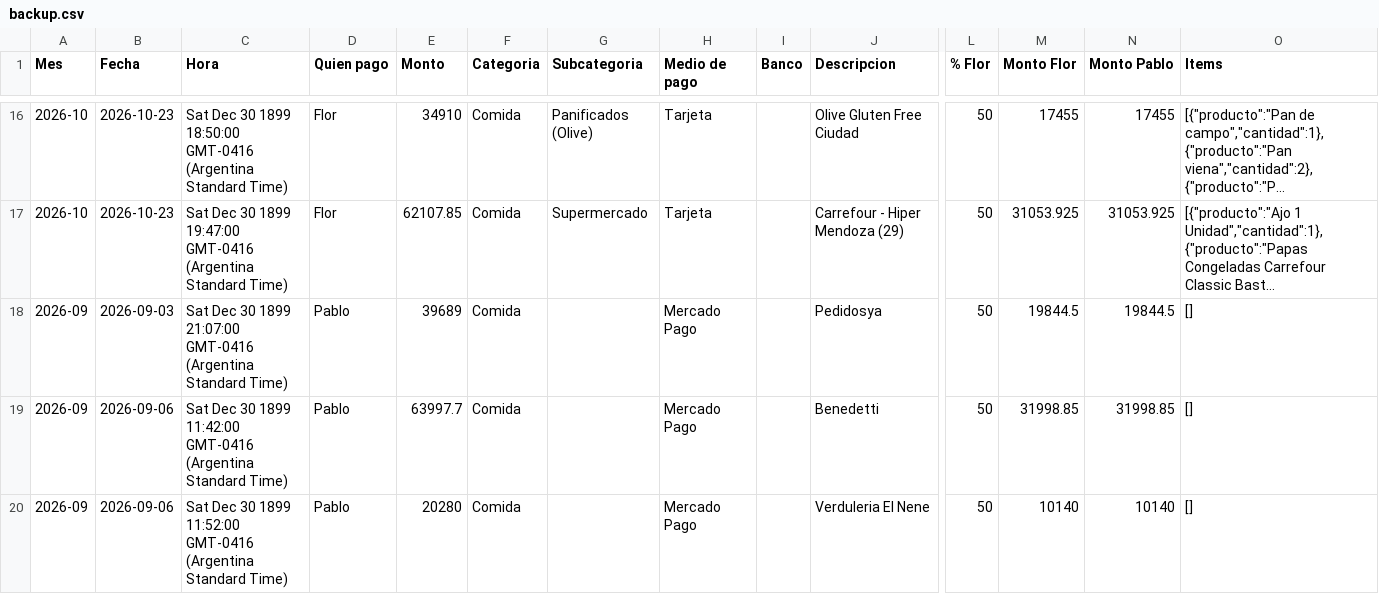
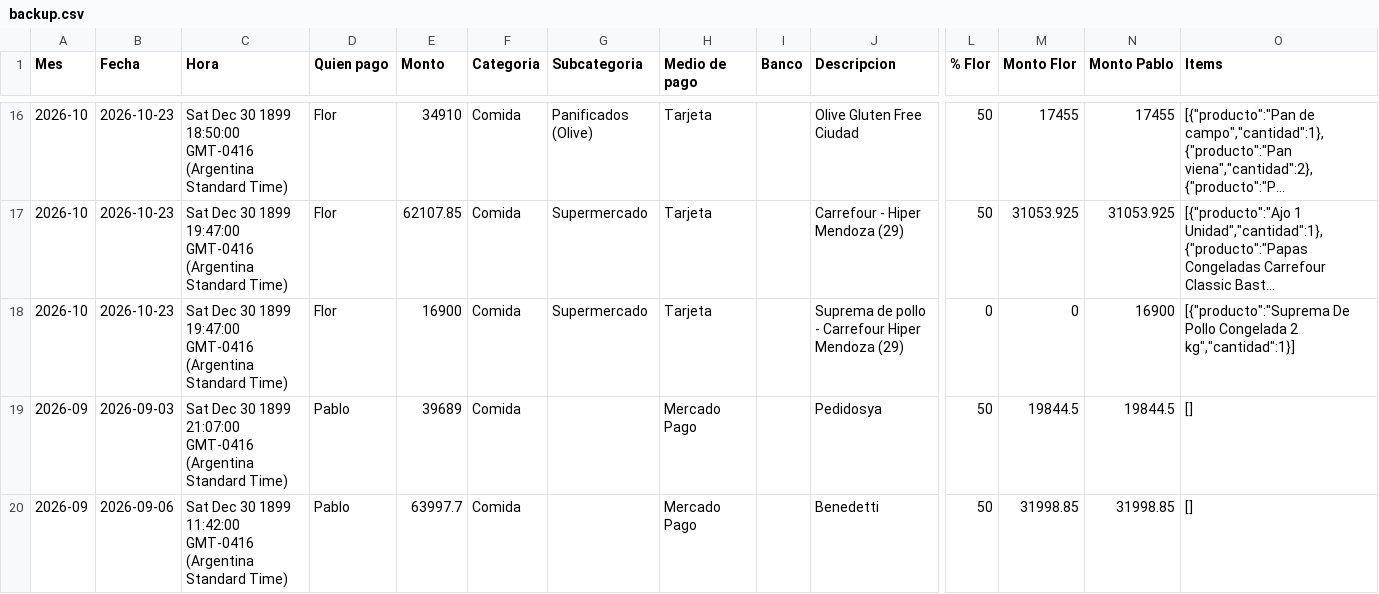
Before and after one commit to jofreflorenciam-art/gastos-flor-pablo, a CSV file: data/backup.csv, drawn as a sheet; only a part is shown, gaps mark what is left out; the shorter side is filled out with more unchanged rows; long unchanged cells end in …; rows hold the shown columns only; the diff names each change by its address in the sheet, - before the commit and + after, or states it on an @@ line.

Commit message:
Backup automático 2026-11-08 11:57

```diff
--- a/data/backup.csv
+++ b/data/backup.csv
+row 18: 2026-10 | 2026-10-23 | Sat Dec 30 1899 19:47:00 GMT-0416 (Argentina Standard Time) | Flor | 16900 | Comida | Supermercado | Tarjeta |  | Suprema de pollo - Carrefour Hiper Mendoza (29) | 0 | 0 | 16900 | [{"producto":"Suprema De Pollo Congelada 2 kg","cantidad":1}]
```
